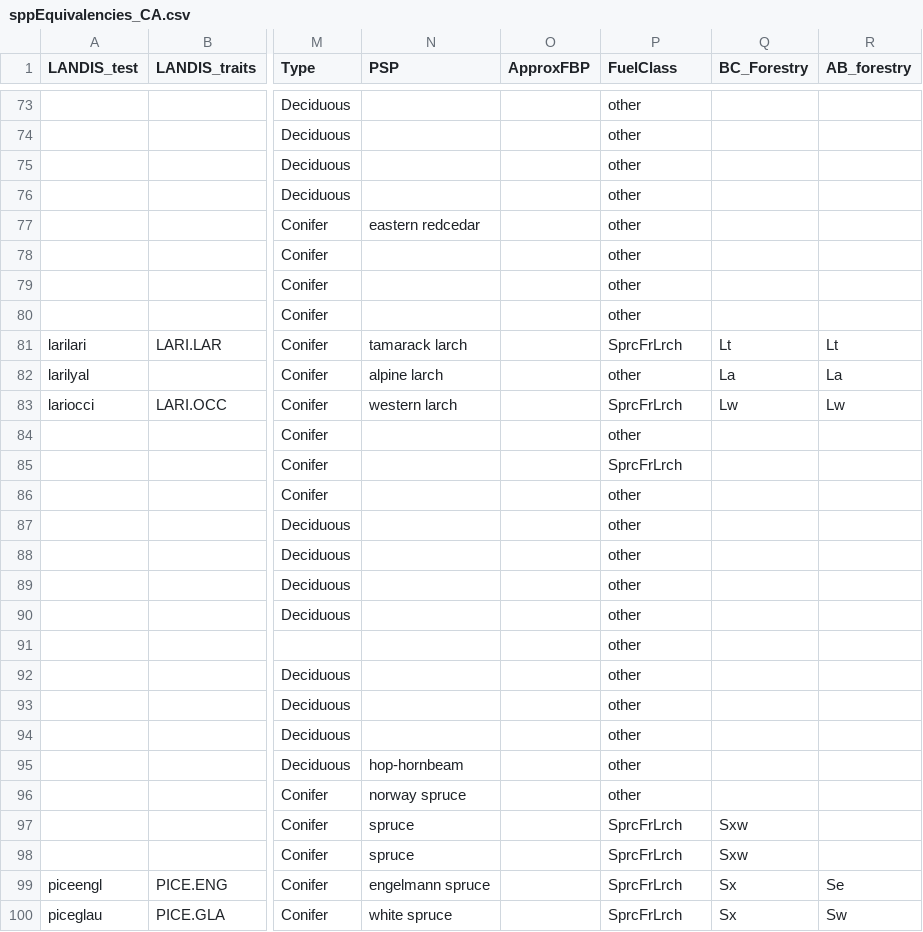
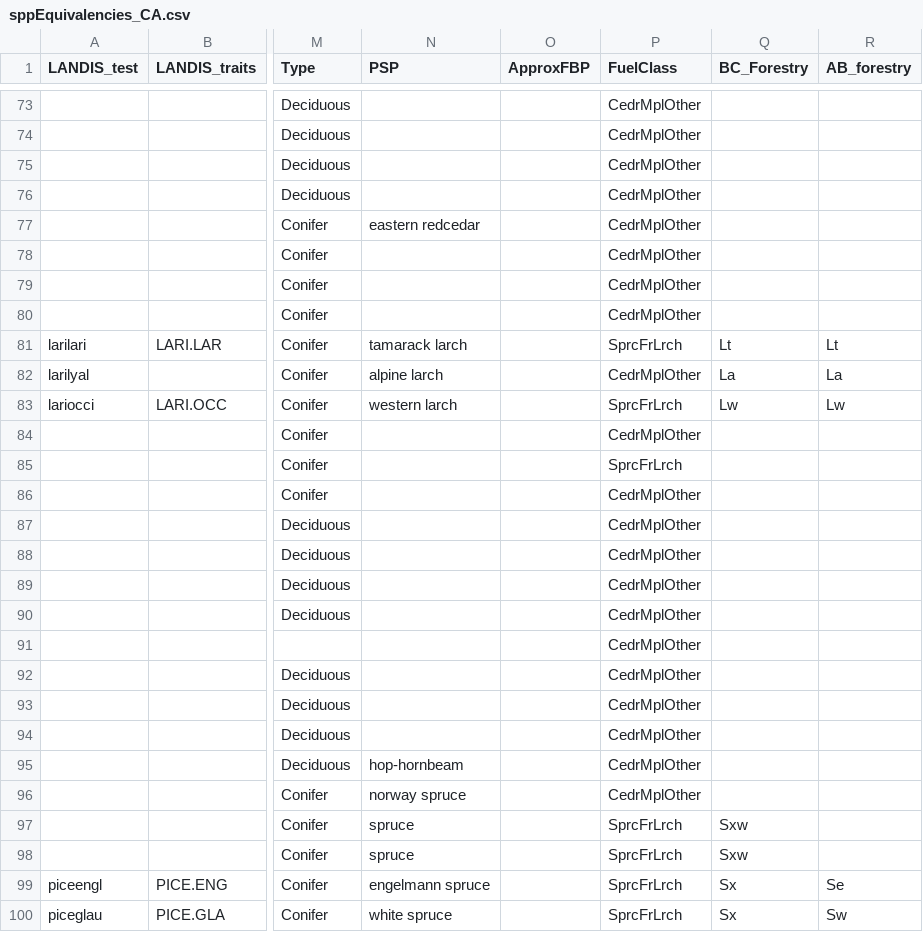
Before and after one commit to DominiqueCaron/LandR, a CSV file: data-raw/sppEquivalencies_CA.csv, drawn as a sheet; only a part is shown, gaps mark what is left out; the diff covers the shown part only; the diff names each change by its address in the sheet, - before the commit and + after, or states it on an @@ line.

```diff
--- a/data-raw/sppEquivalencies_CA.csv
+++ b/data-raw/sppEquivalencies_CA.csv
-P73:P80 (FuelClass): other
+P73:P80 (FuelClass): CedrMplOther
-P82 (FuelClass): other
+P82 (FuelClass): CedrMplOther
-P84 (FuelClass): other
+P84 (FuelClass): CedrMplOther
-P86:P96 (FuelClass): other
+P86:P96 (FuelClass): CedrMplOther
```
Also changed, not shown: 1 removed row and 142 edited cells elsewhere in this file, 1 other file.
